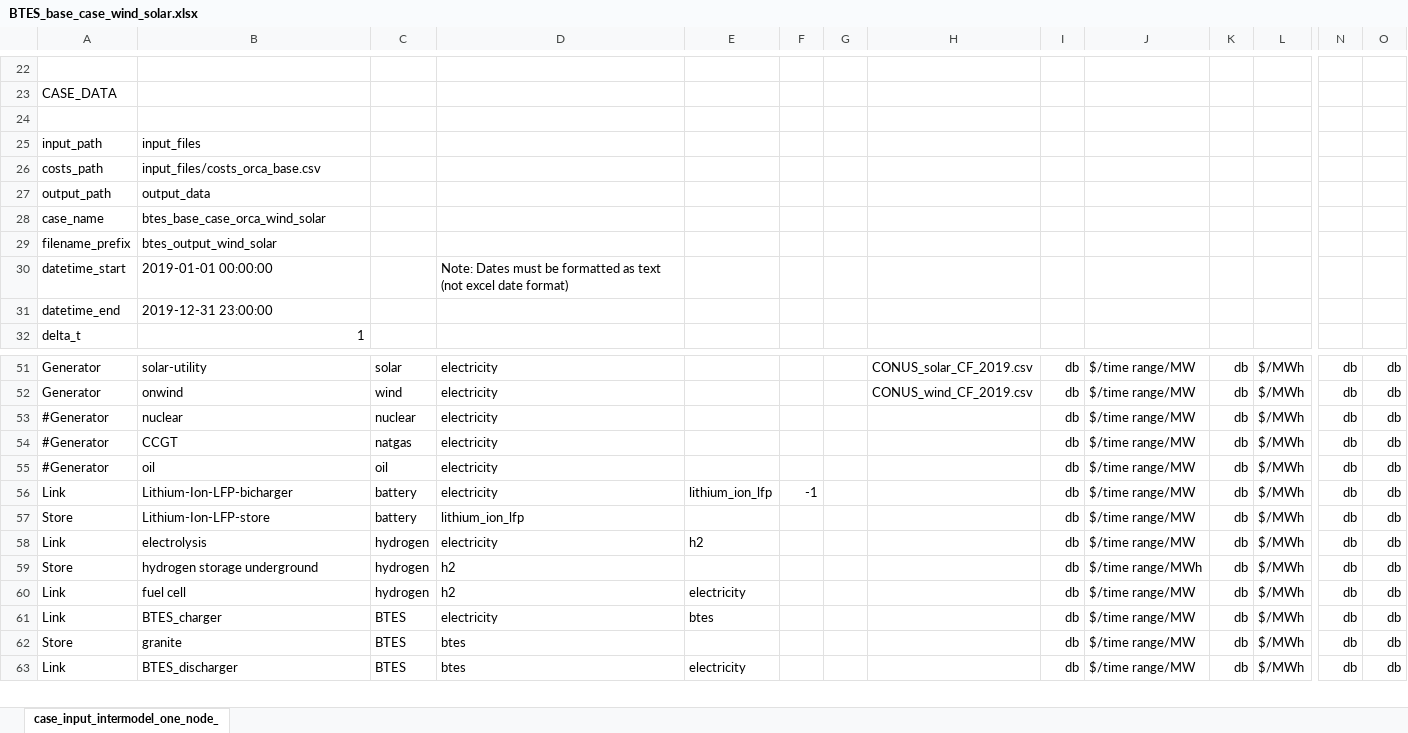
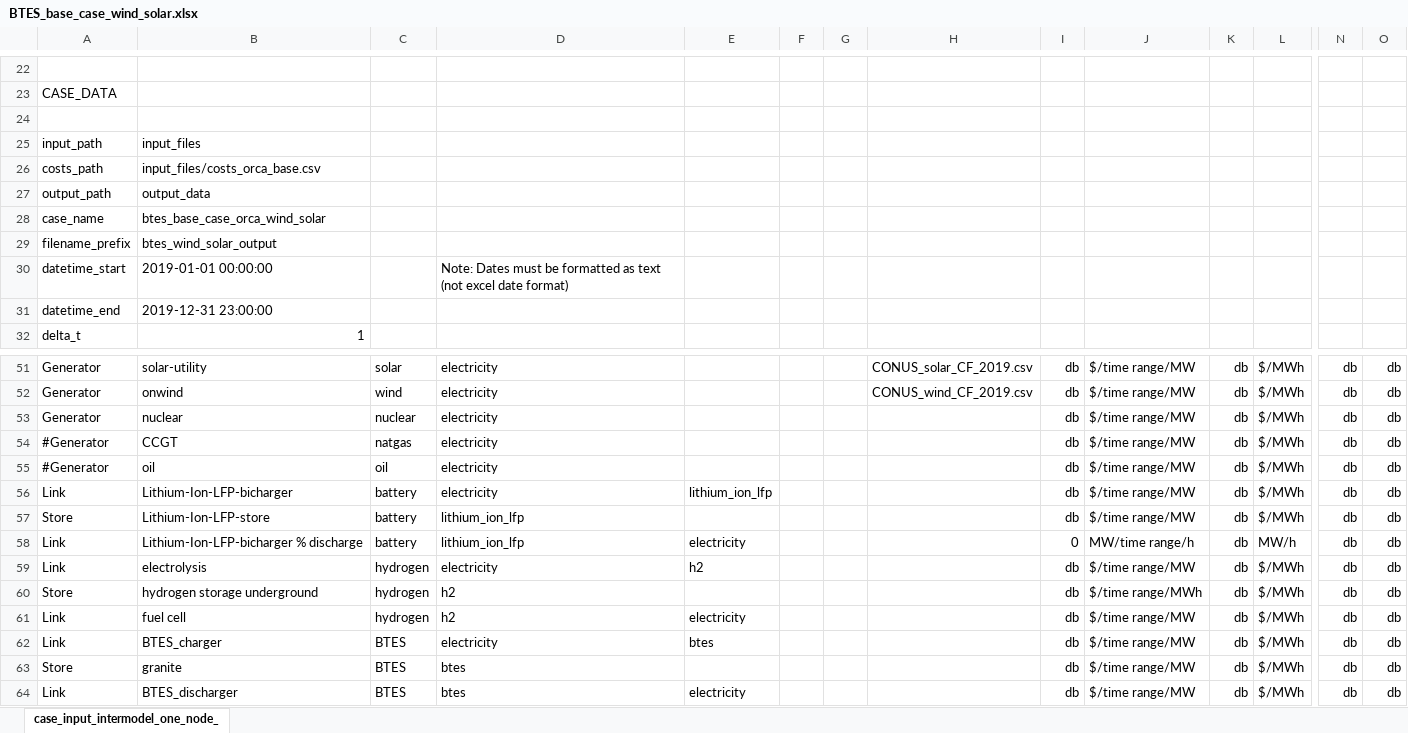
Before and after one commit to carnegie/clab_underground_th_storage, an Excel workbook: input_files/case_files/BTES_base_case_wind_solar.xlsx, sheet case_input_intermodel_one_node_, drawn as a sheet; only a part is shown, gaps mark what is left out; values as stored, in another font and other column widths than the file's, no borders; rows hold the shown columns only; the diff names each change by its address in the sheet, - before the commit and + after, or states it on an @@ line.

```diff
--- a/input_files/case_files/BTES_base_case_wind_solar.xlsx (sheet case_input_intermodel_one_node_)
+++ b/input_files/case_files/BTES_base_case_wind_solar.xlsx (sheet case_input_intermodel_one_node_)
-B29: btes_output_wind_solar
+B29: btes_wind_solar_output
-A53: #Generator
+A53: Generator
-F56: -1
+F56: (empty)
+row 58: Link | Lithium-Ion-LFP-bicharger % discharge | battery | lithium_ion_lfp | electricity |  |  |  | 0 | MW/time range/h | db | MW/h | db | db
```
Also changed, not shown: input_files/case_files/BTES_base_case.xlsx, input_files/case_files/BTES_base_case_no_btes.xlsx, 8 other files.
